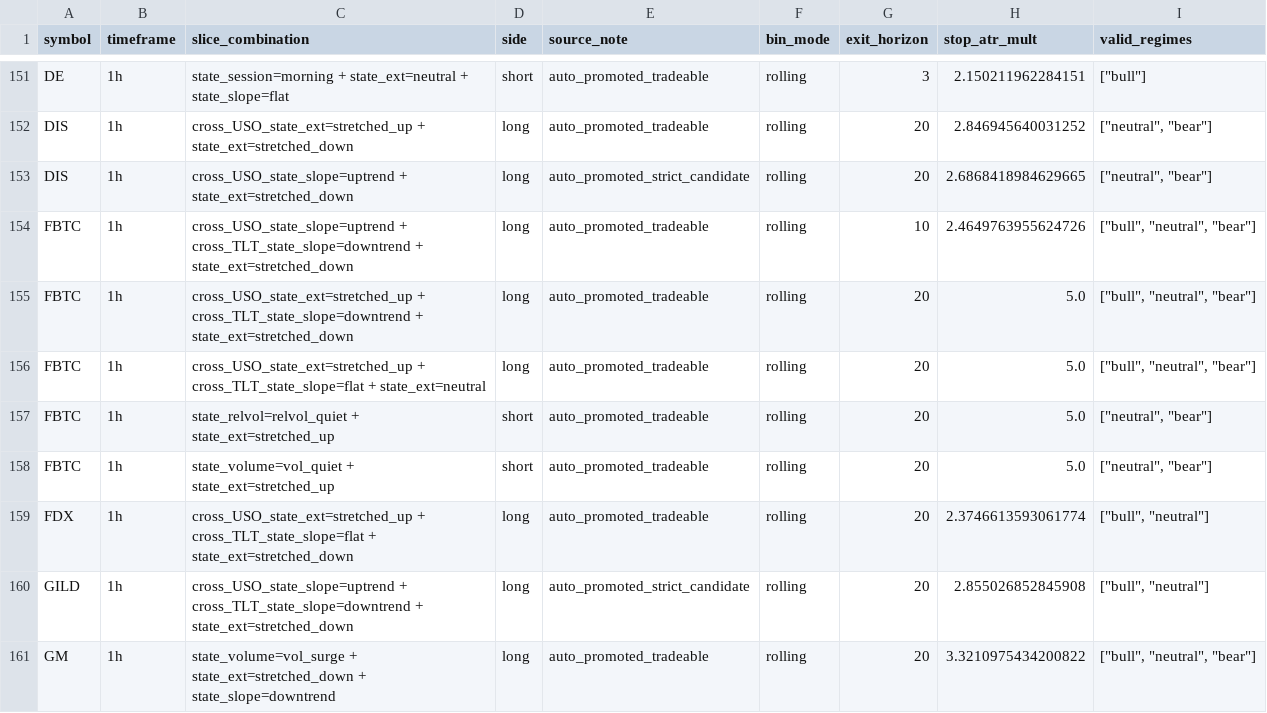
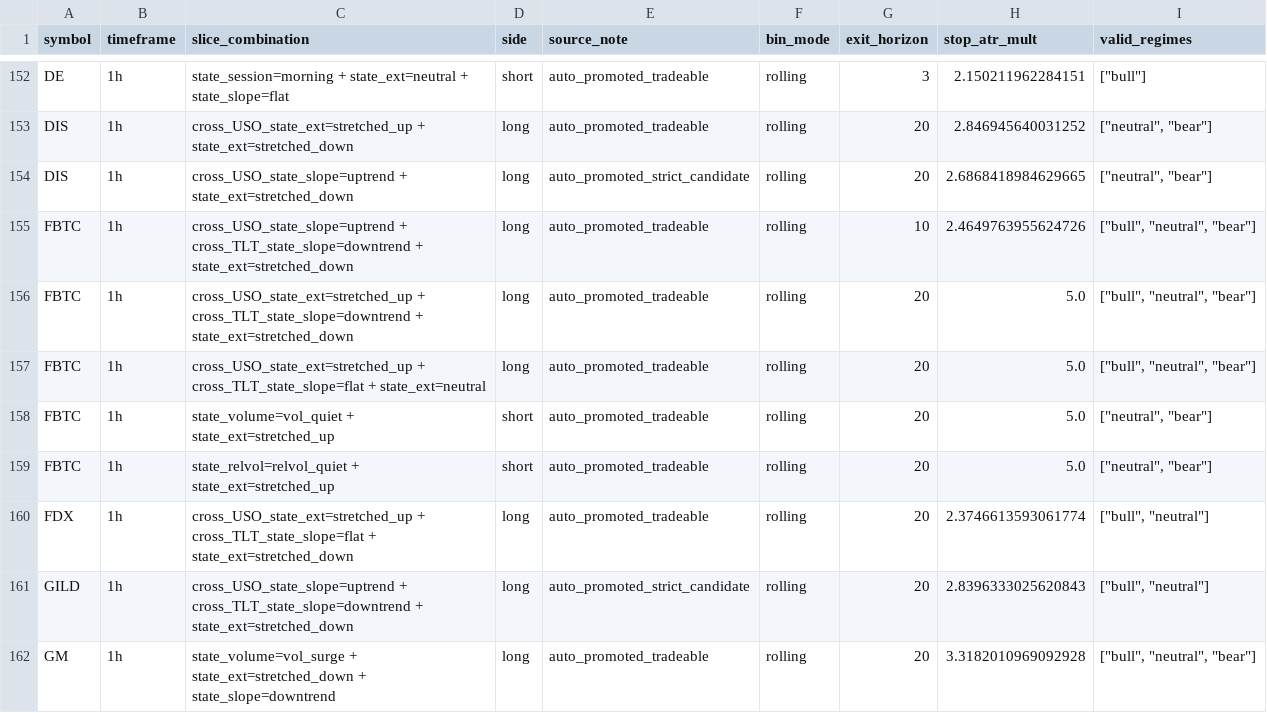
Before and after one commit to 6ixtyn9-sudo/Price, a CSV file: localdata/monitored_slices.csv, drawn as a sheet; only a part is shown, gaps mark what is left out; the diff covers the shown part only.

```diff
--- a/localdata/monitored_slices.csv
+++ b/localdata/monitored_slices.csv
@@ -156,6 +157,6 @@ FBTC,1h,cross_USO_state_ext=stretched_up + cross_TLT_state_slope=downtrend + sta
 FBTC,1h,cross_USO_state_ext=stretched_up + cross_TLT_state_slope=flat + state_ext=neutral,long,auto_promoted_tradeable,rolling,20,5.0,"[""bull"", ""neutral"", ""bear""]"
+FBTC,1h,state_volume=vol_quiet + state_ext=stretched_up,short,auto_promoted_tradeable,rolling,20,5.0,"[""neutral"", ""bear""]"
 FBTC,1h,state_relvol=relvol_quiet + state_ext=stretched_up,short,auto_promoted_tradeable,rolling,20,5.0,"[""neutral"", ""bear""]"
-FBTC,1h,state_volume=vol_quiet + state_ext=stretched_up,short,auto_promoted_tradeable,rolling,20,5.0,"[""neutral"", ""bear""]"
 FDX,1h,cross_USO_state_ext=stretched_up + cross_TLT_state_slope=flat + state_ext=stretched_down,long,auto_promoted_tradeable,rolling,20,2.3746613593061774,"[""bull"", ""neutral""]"
-GILD,1h,cross_USO_state_slope=uptrend + cross_TLT_state_slope=downtrend + state_ext=stretched_down,long,auto_promoted_strict_candidate,rolling,20,2.855026852845908,"[""bull"", ""neutral""]"
-GM,1h,state_volume=vol_surge + state_ext=stretched_down + state_slope=downtrend,long,auto_promoted_tradeable,rolling,20,3.3210975434200822,"[""bull"", ""neutral"", ""bear""]"
+GILD,1h,cross_USO_state_slope=uptrend + cross_TLT_state_slope=downtrend + state_ext=stretched_down,long,auto_promoted_strict_candidate,rolling,20,2.8396333025620843,"[""bull"", ""neutral""]"
+GM,1h,state_volume=vol_surge + state_ext=stretched_down + state_slope=downtrend,long,auto_promoted_tradeable,rolling,20,3.3182010969092928,"[""bull"", ""neutral"", ""bear""]"
```
Also changed, not shown: 3 added rows, 4 removed rows and 15 edited cells elsewhere in this file, localdata/monitored_edge_metrics.csv, 3 other files.
